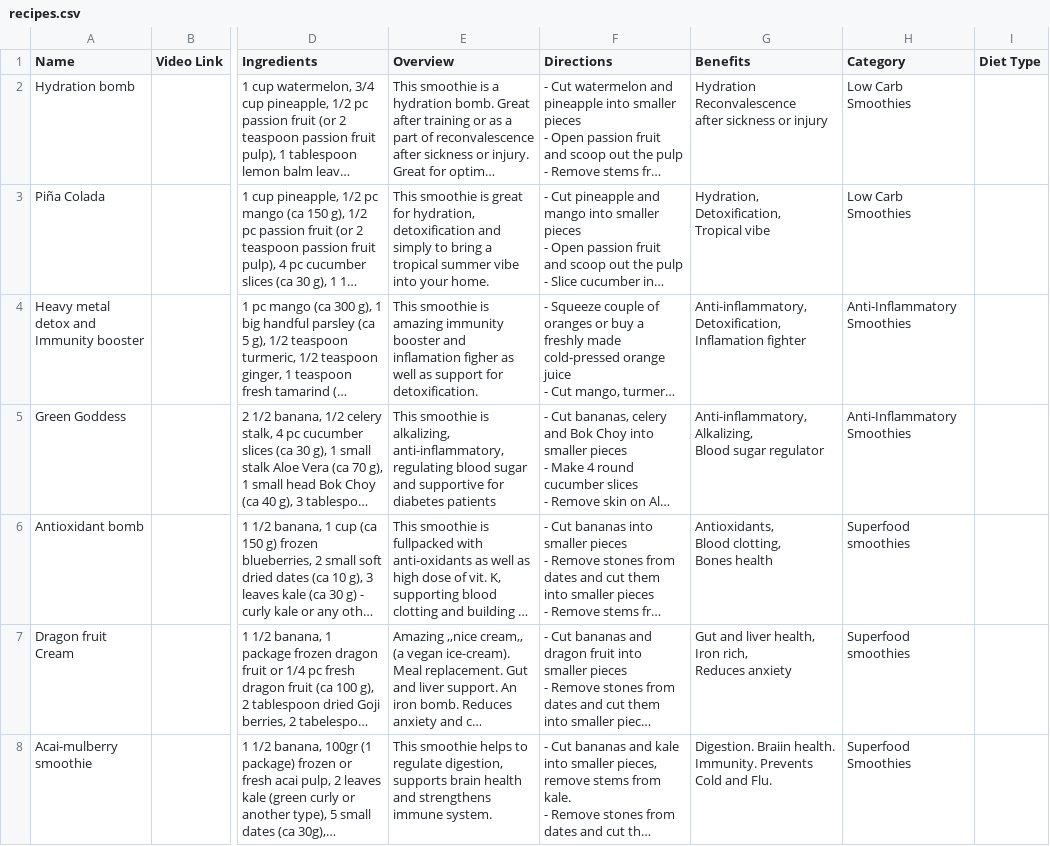
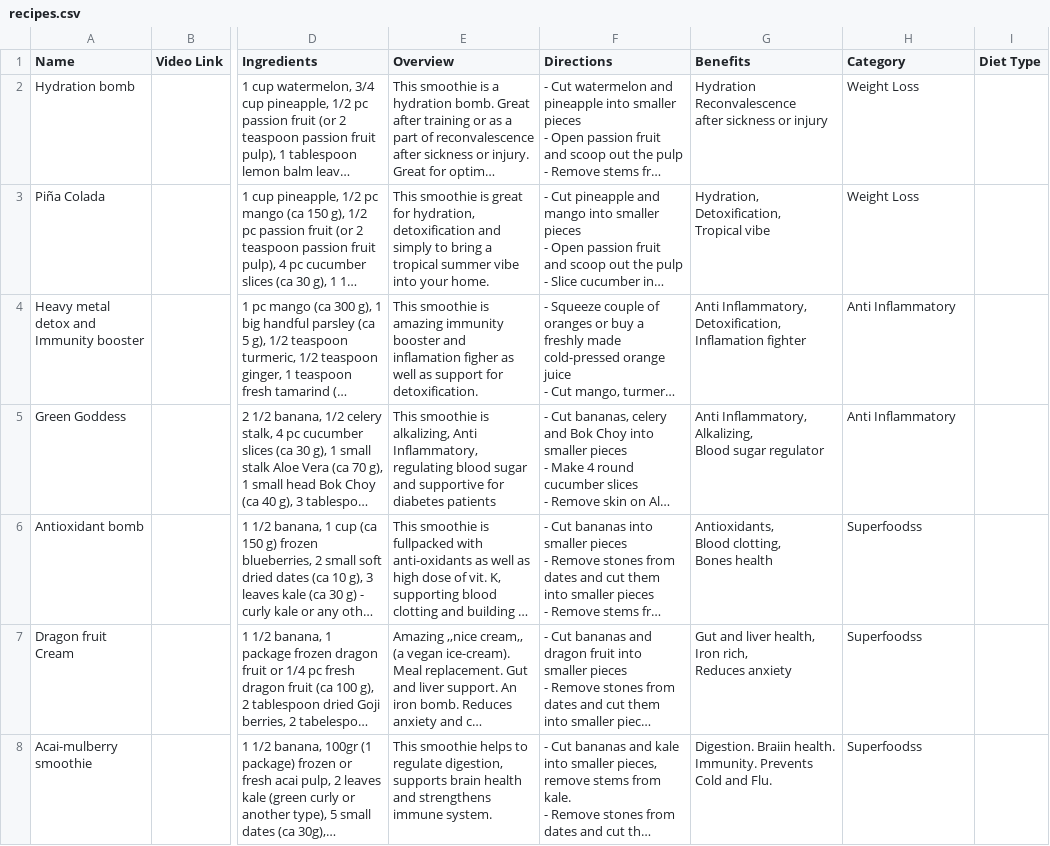
Before and after one commit to Awesomehealth/smoothie, a CSV file: scripts/recipes.csv, drawn as a sheet; only a part is shown, gaps mark what is left out; long unchanged cells end in …; ↵ is a line break in a cell; the diff covers the shown part only; the diff names each change by its address in the sheet, - before the commit and + after, or states it on an @@ line.

Commit message:
updated script and seed data

```diff
--- a/scripts/recipes.csv
+++ b/scripts/recipes.csv
-H2:H3 (Category): Low Carb Smoothies
+H2:H3 (Category): Weight Loss
-G4 (Benefits): Anti-inflammatory, ↵ Detoxification, ↵ Inflamation…
+G4 (Benefits): Anti Inflammatory, ↵ Detoxification, ↵ Inflamation…
-H4:H5 (Category): Anti-Inflammatory Smoothies
+H4:H5 (Category): Anti Inflammatory
-E5 (Overview): …is alkalizing, anti-inflammatory, regulating blood…
+E5 (Overview): …is alkalizing, Anti Inflammatory, regulating blood…
-G5 (Benefits): Anti-inflammatory, ↵ Alkalizing, ↵ Blood…
+G5 (Benefits): Anti Inflammatory, ↵ Alkalizing, ↵ Blood…
-H6:H7 (Category): Superfood smoothies
+H6:H7 (Category): Superfoodss
-H8 (Category): Superfood Smoothies
+H8 (Category): Superfoodss
```
Also changed, not shown: 123 edited cells elsewhere in this file, 2 other files.
